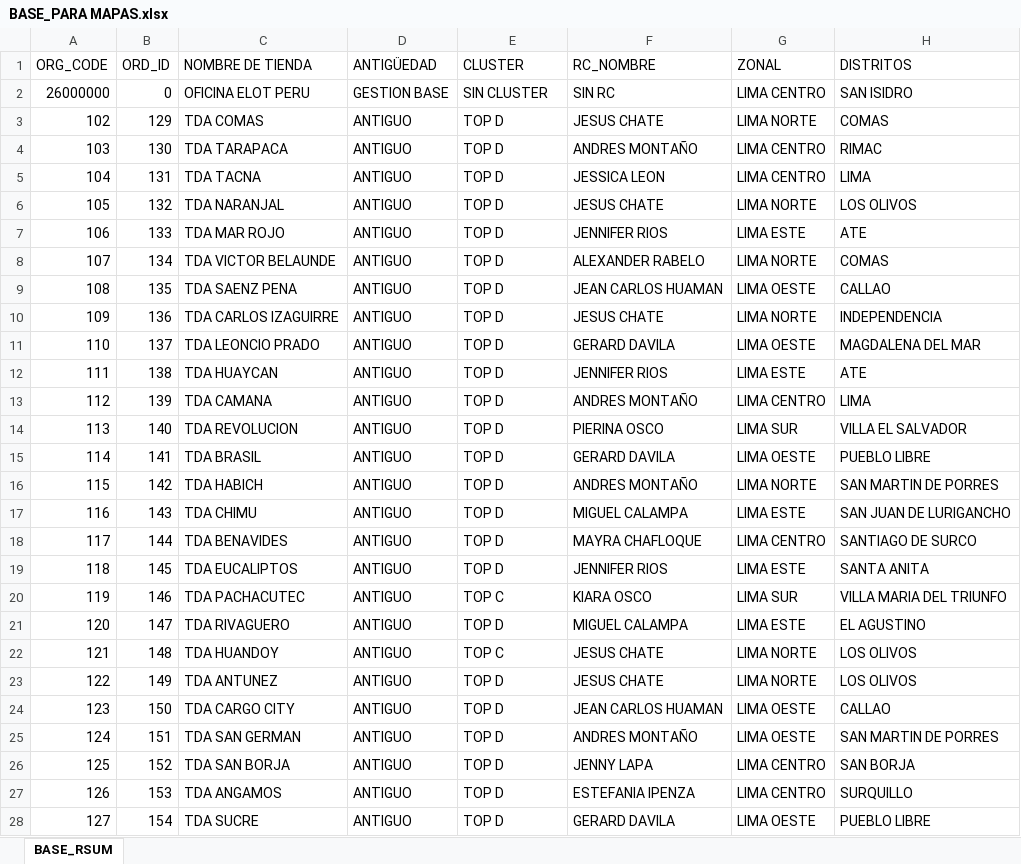
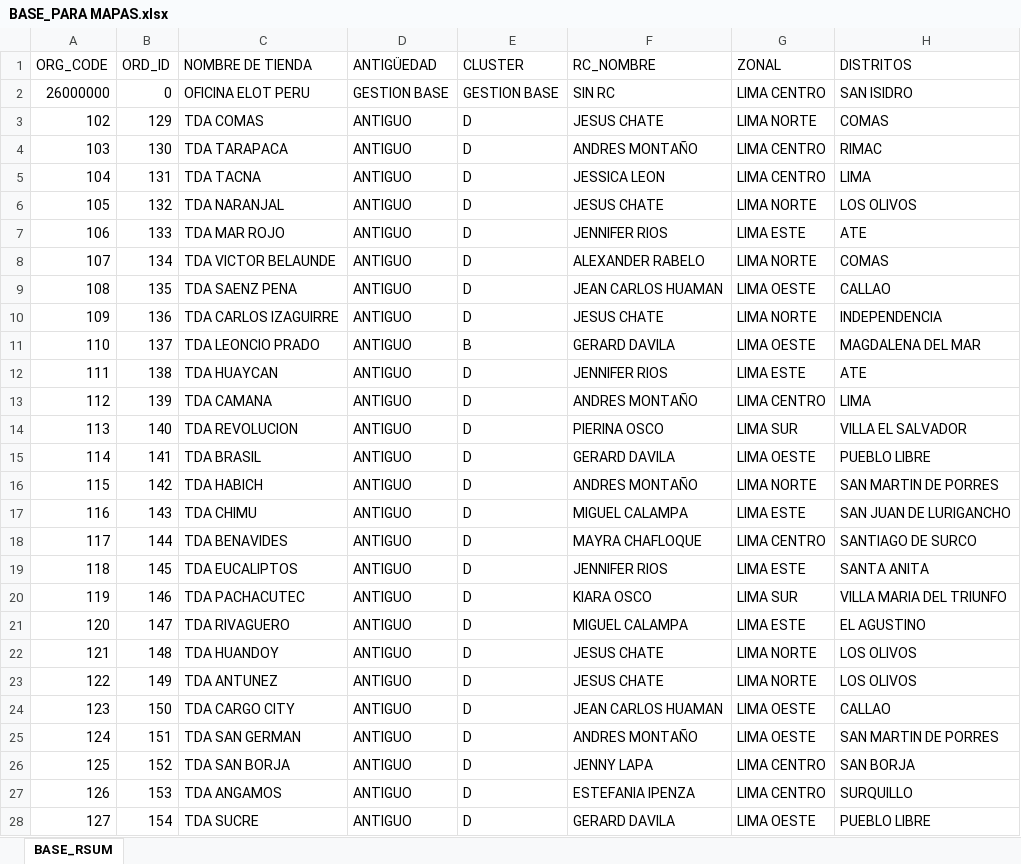
Before and after one commit to Leonardow33/MAPA_RC_INTERACTIVO, an Excel workbook: sources/BASE_PARA MAPAS.xlsx, sheet BASE_RSUM, drawn as a sheet; only a part is shown; values as stored, in another font and other column widths than the file's, no borders; table styles not drawn; the diff covers the shown part only; the diff names each change by its address in the sheet, - before the commit and + after, or states it on an @@ line.

```diff
--- a/sources/BASE_PARA MAPAS.xlsx (sheet BASE_RSUM)
+++ b/sources/BASE_PARA MAPAS.xlsx (sheet BASE_RSUM)
-E2 (CLUSTER): SIN CLUSTER
+E2 (CLUSTER): GESTION BASE
-E3:E10 (CLUSTER): TOP D
+E3:E10 (CLUSTER): D
-E11 (CLUSTER): TOP D
+E11 (CLUSTER): B
-E12:E19 (CLUSTER): TOP D
+E12:E19 (CLUSTER): D
-E20 (CLUSTER): TOP C
+E20 (CLUSTER): D
-E21 (CLUSTER): TOP D
+E21 (CLUSTER): D
-E22 (CLUSTER): TOP C
+E22 (CLUSTER): D
-E23:E28 (CLUSTER): TOP D
+E23:E28 (CLUSTER): D
```
Also changed, not shown: 1505 edited cells elsewhere in this sheet, 2 other files.
